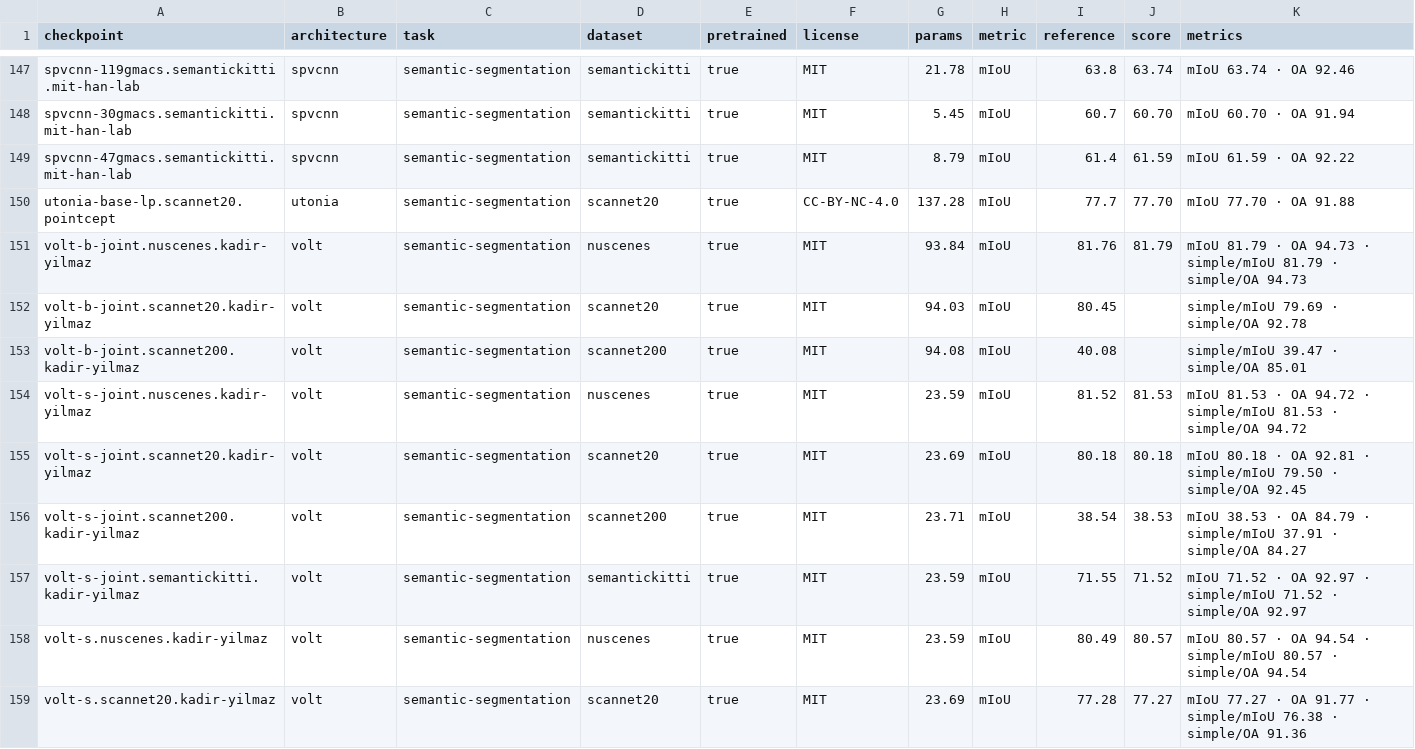
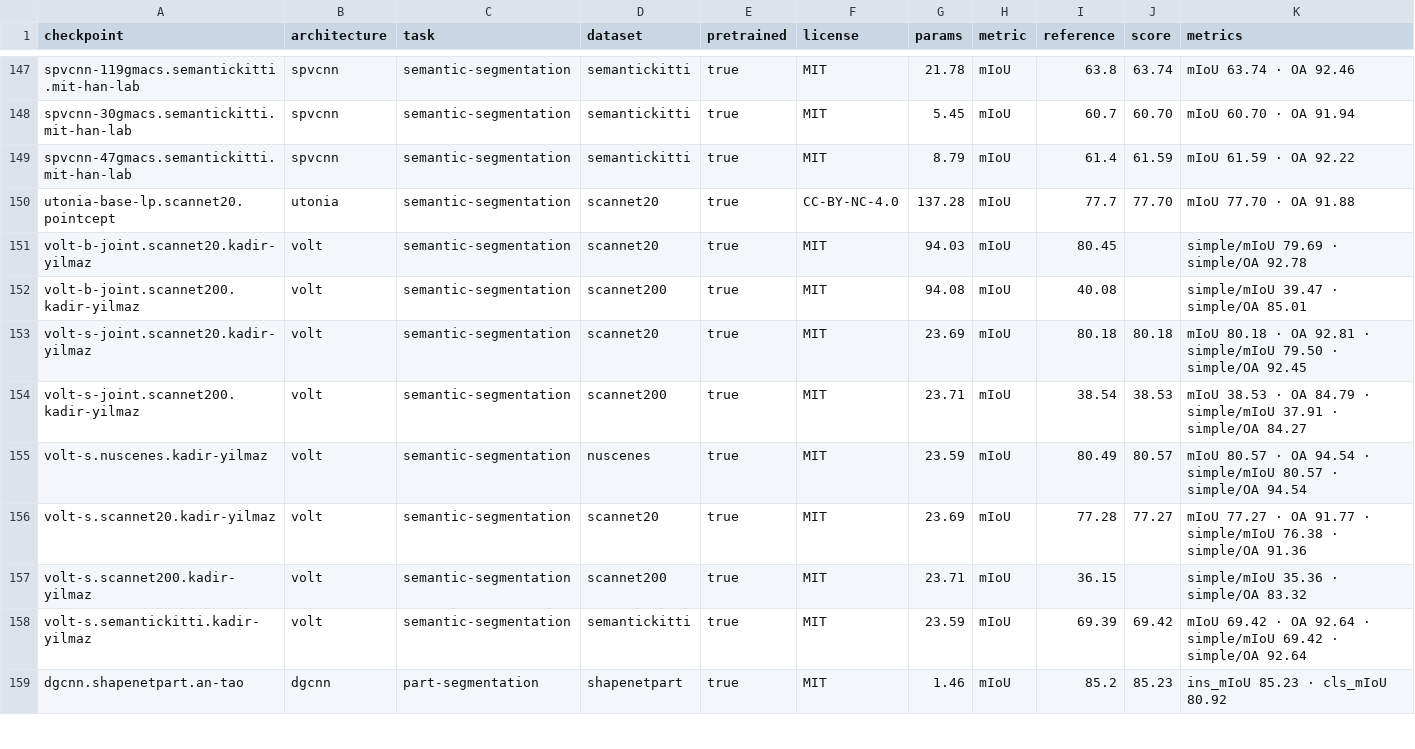
Before and after one commit to arthurdjn/pytorch-pointcloud, a CSV file: docs/data/models.csv, drawn as a sheet; only a part is shown, gaps mark what is left out; the shorter side is filled out with more unchanged rows.

Commit message:
fix: drop the volt joint outdoor checkpoints trained with waymo

```diff
--- a/docs/data/models.csv
+++ b/docs/data/models.csv
@@ -150,9 +150,6 @@ spvcnn-47gmacs.semantickitti.mit-han-lab,spvcnn,semantic-segmentation,semanticki
 utonia-base-lp.scannet20.pointcept,utonia,semantic-segmentation,scannet20,true,CC-BY-NC-4.0,137.28,mIoU,77.7,77.70,mIoU 77.70 · OA 91.88
-volt-b-joint.nuscenes.kadir-yilmaz,volt,semantic-segmentation,nuscenes,true,MIT,93.84,mIoU,81.76,81.79,mIoU 81.79 · OA 94.73 · simple/mIoU 81.79 · simple/OA 94.73
 volt-b-joint.scannet20.kadir-yilmaz,volt,semantic-segmentation,scannet20,true,MIT,94.03,mIoU,80.45,,simple/mIoU 79.69 · simple/OA 92.78
 volt-b-joint.scannet200.kadir-yilmaz,volt,semantic-segmentation,scannet200,true,MIT,94.08,mIoU,40.08,,simple/mIoU 39.47 · simple/OA 85.01
-volt-s-joint.nuscenes.kadir-yilmaz,volt,semantic-segmentation,nuscenes,true,MIT,23.59,mIoU,81.52,81.53,mIoU 81.53 · OA 94.72 · simple/mIoU 81.53 · simple/OA 94.72
 volt-s-joint.scannet20.kadir-yilmaz,volt,semantic-segmentation,scannet20,true,MIT,23.69,mIoU,80.18,80.18,mIoU 80.18 · OA 92.81 · simple/mIoU 79.50 · simple/OA 92.45
 volt-s-joint.scannet200.kadir-yilmaz,volt,semantic-segmentation,scannet200,true,MIT,23.71,mIoU,38.54,38.53,mIoU 38.53 · OA 84.79 · simple/mIoU 37.91 · simple/OA 84.27
-volt-s-joint.semantickitti.kadir-yilmaz,volt,semantic-segmentation,semantickitti,true,MIT,23.59,mIoU,71.55,71.52,mIoU 71.52 · OA 92.97 · simple/mIoU 71.52 · simple/OA 92.97
 volt-s.nuscenes.kadir-yilmaz,volt,semantic-segmentation,nuscenes,true,MIT,23.59,mIoU,80.49,80.57,mIoU 80.57 · OA 94.54 · simple/mIoU 80.57 · simple/OA 94.54
```
Also changed, not shown: 13 other files.
